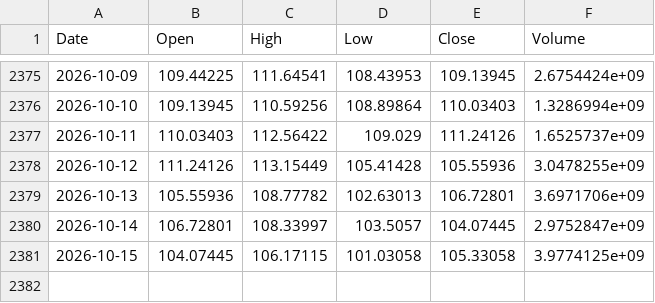
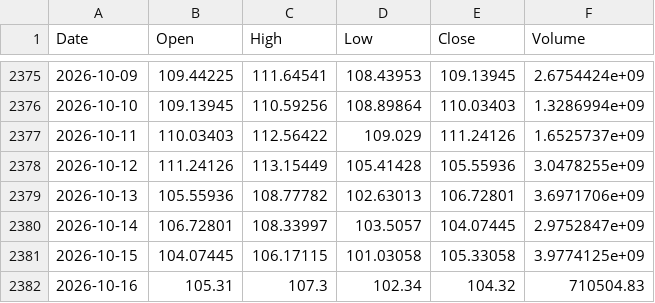
Before and after one commit to Kvelliken/krypto-signaler, a CSV file: data/SOL-USD.csv, drawn as a sheet; only a part is shown, gaps mark what is left out.

```diff
--- a/data/SOL-USD.csv
+++ b/data/SOL-USD.csv
@@ -2381 +2381,2 @@ Date,Open,High,Low,Close,Volume
 2026-10-15,104.07445,106.17115,101.03058,105.33058,3.9774125e+09
+2026-10-16,105.31,107.3,102.34,104.32,710504.83
```
Also changed, not shown: data/BTC-USD.csv, data/ETH-USD.csv, 5 other files.
